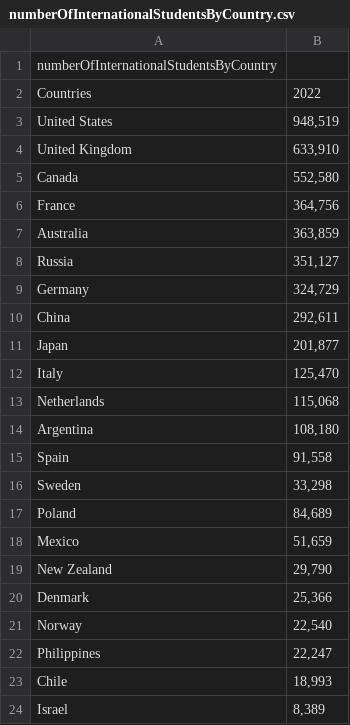
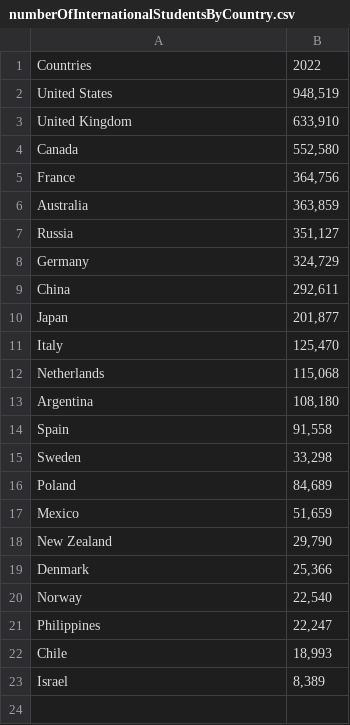
Before and after one commit to danielooi8898/3179, a CSV file: numberOfInternationalStudentsByCountry.csv, drawn as a sheet; the diff names each change by its address in the sheet, - before the commit and + after, or states it on an @@ line.

Commit message:
Add files via upload

```diff
--- a/numberOfInternationalStudentsByCountry.csv
+++ b/numberOfInternationalStudentsByCountry.csv
-row 1: numberOfInternationalStudentsByCountry
```
